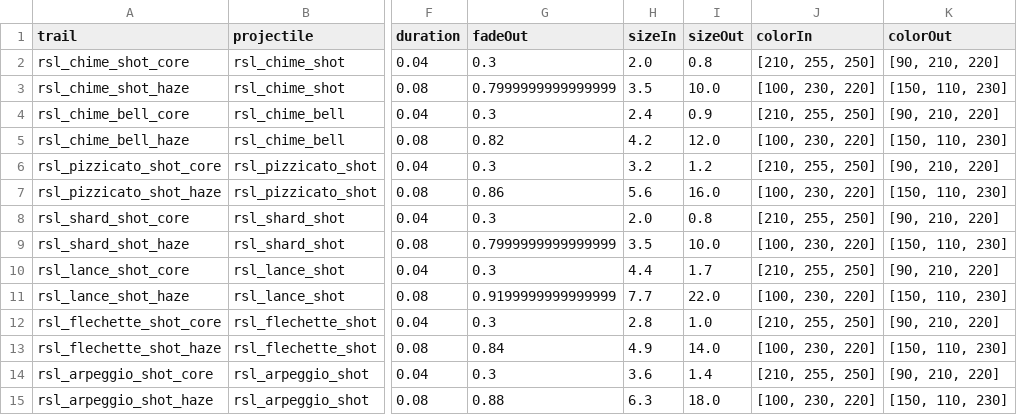
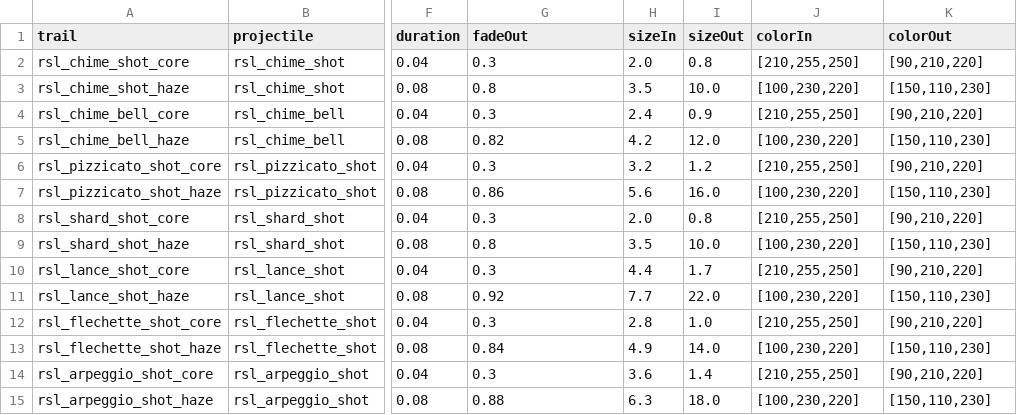
Before and after one commit to tracesfx/ResonanceLattice, a CSV file: data/config/modFiles/magicTrail_data.csv, drawn as a sheet; only a part is shown, gaps mark what is left out; the diff covers the shown part only; the diff names each change by its address in the sheet, - before the commit and + after, or states it on an @@ line.

```diff
--- a/data/config/modFiles/magicTrail_data.csv
+++ b/data/config/modFiles/magicTrail_data.csv
-J2 (colorIn): [210, 255, 250]
+J2 (colorIn): [210,255,250]
-K2 (colorOut): [90, 210, 220]
+K2 (colorOut): [90,210,220]
-G3 (fadeOut): 0.7999999999999999
+G3 (fadeOut): 0.8
-J3 (colorIn): [100, 230, 220]
+J3 (colorIn): [100,230,220]
-K3 (colorOut): [150, 110, 230]
+K3 (colorOut): [150,110,230]
-J4 (colorIn): [210, 255, 250]
+J4 (colorIn): [210,255,250]
-K4 (colorOut): [90, 210, 220]
+K4 (colorOut): [90,210,220]
-J5 (colorIn): [100, 230, 220]
+J5 (colorIn): [100,230,220]
-K5 (colorOut): [150, 110, 230]
+K5 (colorOut): [150,110,230]
-J6 (colorIn): [210, 255, 250]
+J6 (colorIn): [210,255,250]
-K6 (colorOut): [90, 210, 220]
+K6 (colorOut): [90,210,220]
-J7 (colorIn): [100, 230, 220]
+J7 (colorIn): [100,230,220]
-K7 (colorOut): [150, 110, 230]
+K7 (colorOut): [150,110,230]
-J8 (colorIn): [210, 255, 250]
+J8 (colorIn): [210,255,250]
-K8 (colorOut): [90, 210, 220]
+K8 (colorOut): [90,210,220]
-G9 (fadeOut): 0.7999999999999999
+G9 (fadeOut): 0.8
-J9 (colorIn): [100, 230, 220]
+J9 (colorIn): [100,230,220]
-K9 (colorOut): [150, 110, 230]
+K9 (colorOut): [150,110,230]
-J10 (colorIn): [210, 255, 250]
+J10 (colorIn): [210,255,250]
-K10 (colorOut): [90, 210, 220]
+K10 (colorOut): [90,210,220]
-G11 (fadeOut): 0.9199999999999999
+G11 (fadeOut): 0.92
-J11 (colorIn): [100, 230, 220]
+J11 (colorIn): [100,230,220]
-K11 (colorOut): [150, 110, 230]
+K11 (colorOut): [150,110,230]
-J12 (colorIn): [210, 255, 250]
+J12 (colorIn): [210,255,250]
-K12 (colorOut): [90, 210, 220]
+K12 (colorOut): [90,210,220]
-J13 (colorIn): [100, 230, 220]
+J13 (colorIn): [100,230,220]
-K13 (colorOut): [150, 110, 230]
+K13 (colorOut): [150,110,230]
-J14 (colorIn): [210, 255, 250]
+J14 (colorIn): [210,255,250]
-K14 (colorOut): [90, 210, 220]
+K14 (colorOut): [90,210,220]
-J15 (colorIn): [100, 230, 220]
+J15 (colorIn): [100,230,220]
-K15 (colorOut): [150, 110, 230]
+K15 (colorOut): [150,110,230]
```
Also changed, not shown: 31 edited cells elsewhere in this file, 2 other files.
